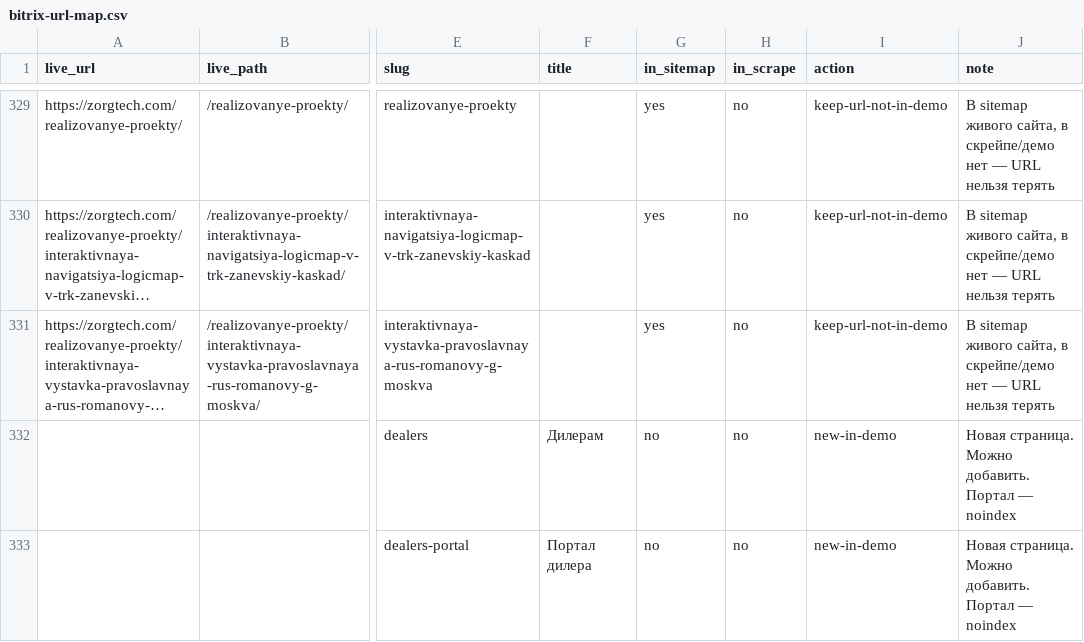
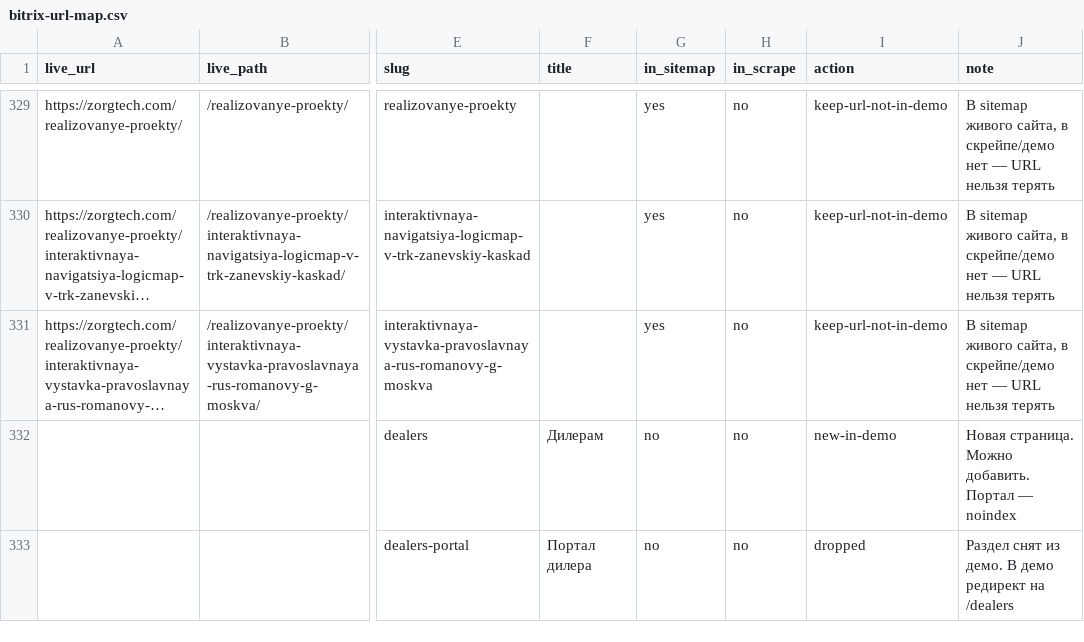
Before and after one commit to Dmitriy-gviskar/zorgtech-site, a CSV file: docs/bitrix-url-map.csv, drawn as a sheet; only a part is shown, gaps mark what is left out; long unchanged cells end in …; the diff names each change by its address in the sheet, - before the commit and + after, or states it on an @@ line.

```diff
--- a/docs/bitrix-url-map.csv
+++ b/docs/bitrix-url-map.csv
-I333 (action): new-in-demo
+I333 (action): dropped
-J333 (note): Новая страница. Можно добавить. Портал — noindex
+J333 (note): Раздел снят из демо. В демо редирект на /dealers
```
Also changed, not shown: 8 other files.
